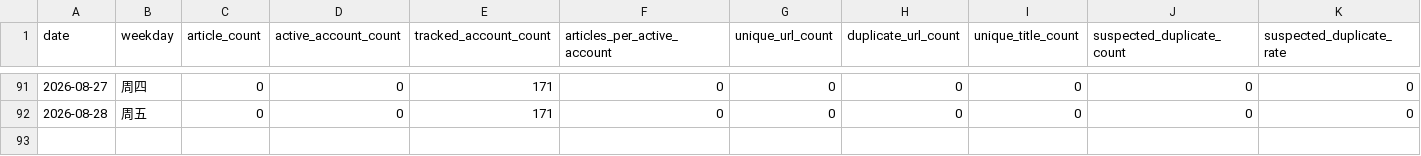
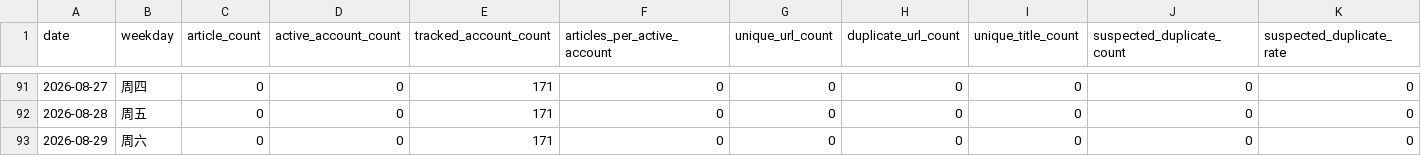
Before and after one commit to wodewoping-png/wechat-daily-news-csv, a CSV file: quality/daily_collection_counts.csv, drawn as a sheet; only a part is shown, gaps mark what is left out; rows hold the shown columns only; the diff names each change by its address in the sheet, - before the commit and + after, or states it on an @@ line.

```diff
--- a/quality/daily_collection_counts.csv
+++ b/quality/daily_collection_counts.csv
+row 93: 2026-08-29 | 周六 | 0 | 0 | 171 | 0 | 0 | 0 | 0 | 0 | 0
```
Also changed, not shown: 3 other files.
